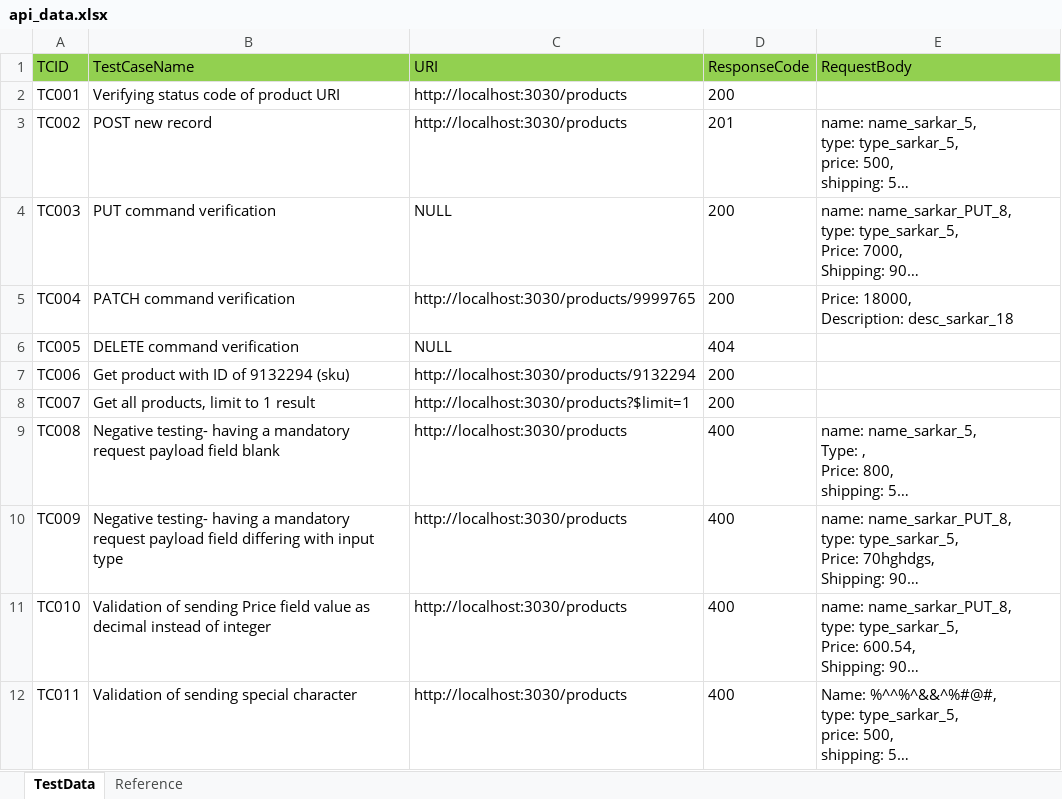
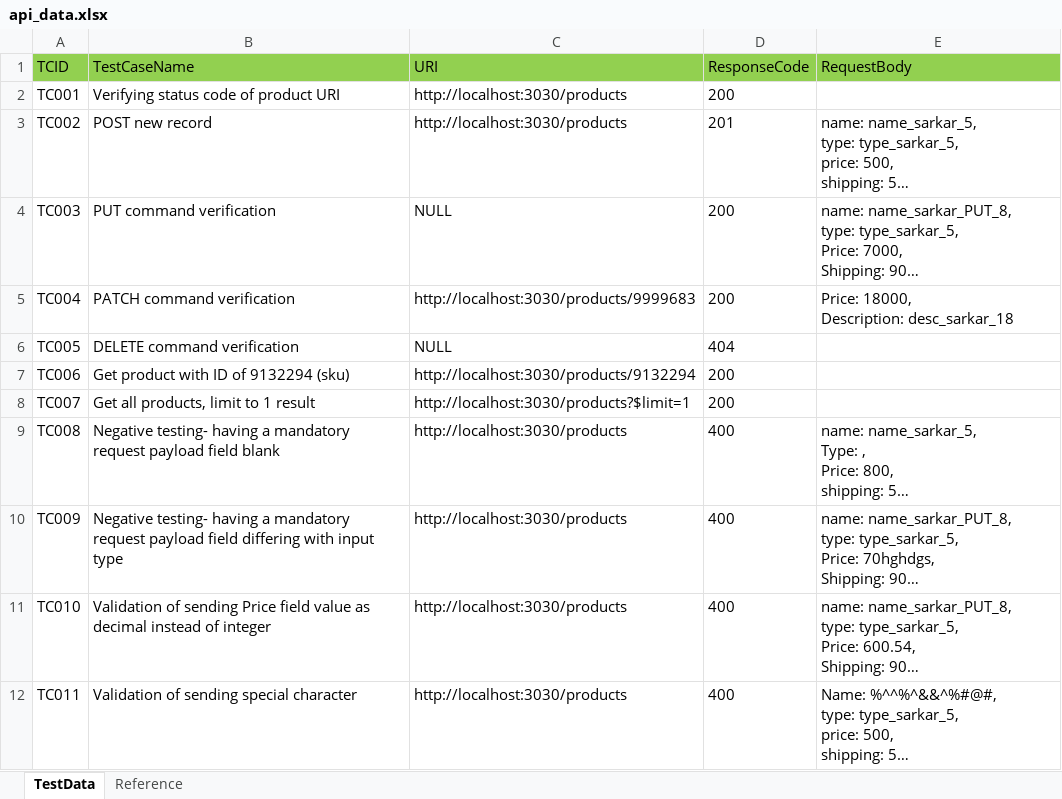
Before and after one commit to subrato29/boilerplate-api-automation, an Excel workbook: src/main/java/com/api/data/api_data.xlsx, sheet TestData, drawn as a sheet; long unchanged cells end in …; values as stored, in another font and other column widths than the file's, no borders; the diff names each change by its address in the sheet, - before the commit and + after, or states it on an @@ line.

```diff
--- a/src/main/java/com/api/data/api_data.xlsx (sheet TestData)
+++ b/src/main/java/com/api/data/api_data.xlsx (sheet TestData)
-C5 (URI): http://localhost:3030/products/9999765
+C5 (URI): http://localhost:3030/products/9999683
```
Also changed, not shown: 2 other files.
